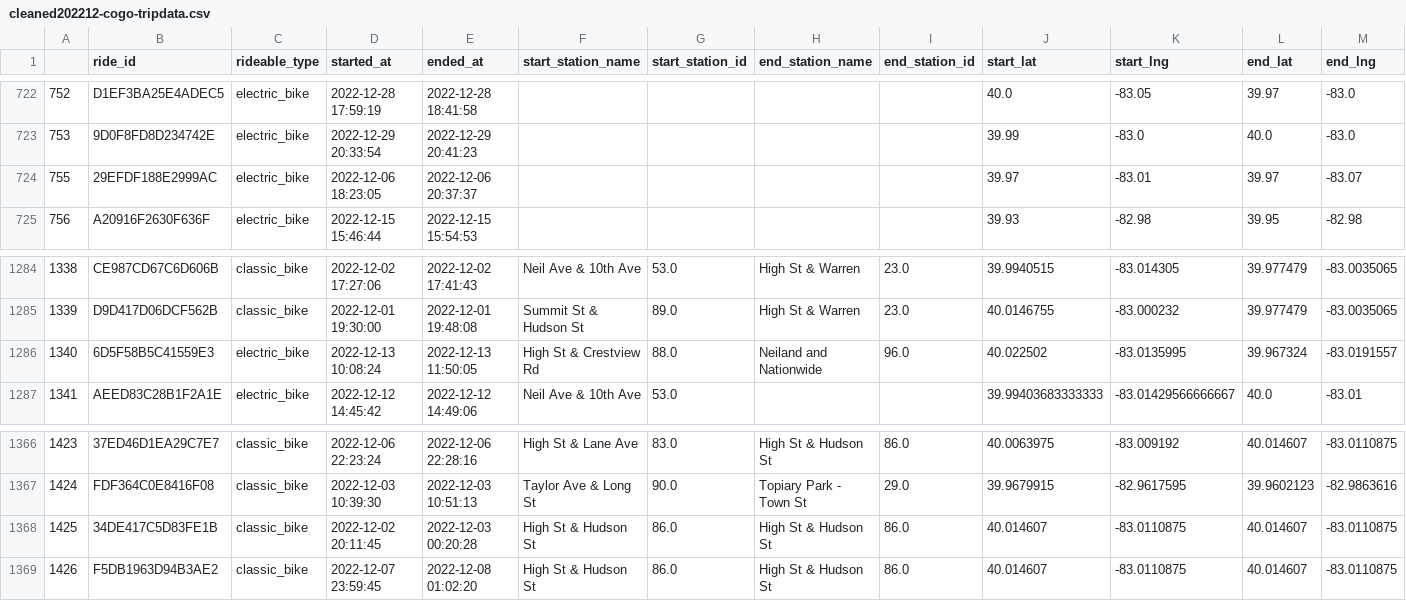
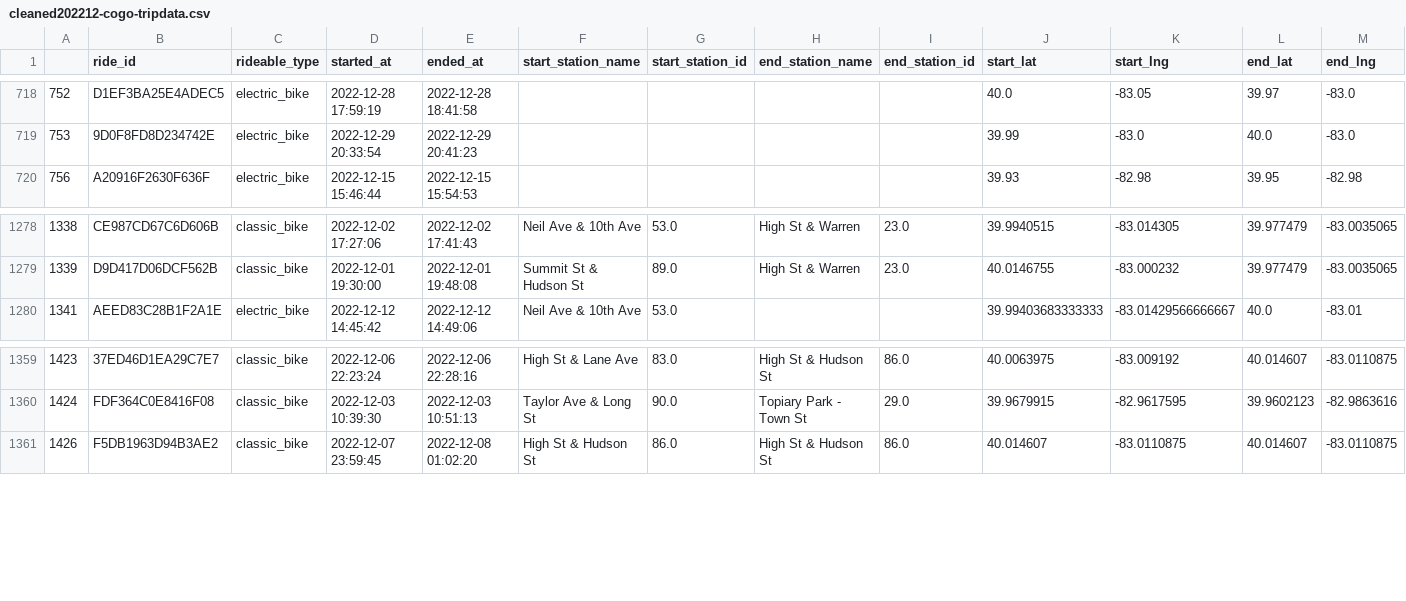
Before and after one commit to 666Xiao666/GEO877-FS24-McKenzie, a CSV file: CoGo_Bikerental_Colorado_US/cleaned_data/cleaned202212-cogo-tripdata.csv, drawn as a sheet; only a part is shown, gaps mark what is left out; rows hold the shown columns only; the diff covers the shown part only; the diff names each change by its address in the sheet, - before the commit and + after, or states it on an @@ line.

```diff
--- a/CoGo_Bikerental_Colorado_US/cleaned_data/cleaned202212-cogo-tripdata.csv
+++ b/CoGo_Bikerental_Colorado_US/cleaned_data/cleaned202212-cogo-tripdata.csv
-row 724: 755 | 29EFDF188E2999AC | electric_bike | 2022-12-06 18:23:05 | 2022-12-06 20:37:37 |  |  |  |  | 39.97 | -83.01 | 39.97 | -83.07
-row 1286: 1340 | 6D5F58B5C41559E3 | electric_bike | 2022-12-13 10:08:24 | 2022-12-13 11:50:05 | High St & Crestview Rd | 88.0 | Neiland and Nationwide | 96.0 | 40.022502 | -83.0135995 | 39.967324 | -83.0191557
-row 1368: 1425 | 34DE417C5D83FE1B | classic_bike | 2022-12-02 20:11:45 | 2022-12-03 00:20:28 | High St & Hudson St | 86.0 | High St & Hudson St | 86.0 | 40.014607 | -83.0110875 | 40.014607 | -83.0110875
```
Also changed, not shown: 5 removed rows elsewhere in this file, CoGo_Bikerental_Colorado_US/cleaned_data/cleaned202012-cogo-tripdata.csv, CoGo_Bikerental_Colorado_US/cleaned_data/cleaned202112-cogo-tripdata.csv, 7 other files.
